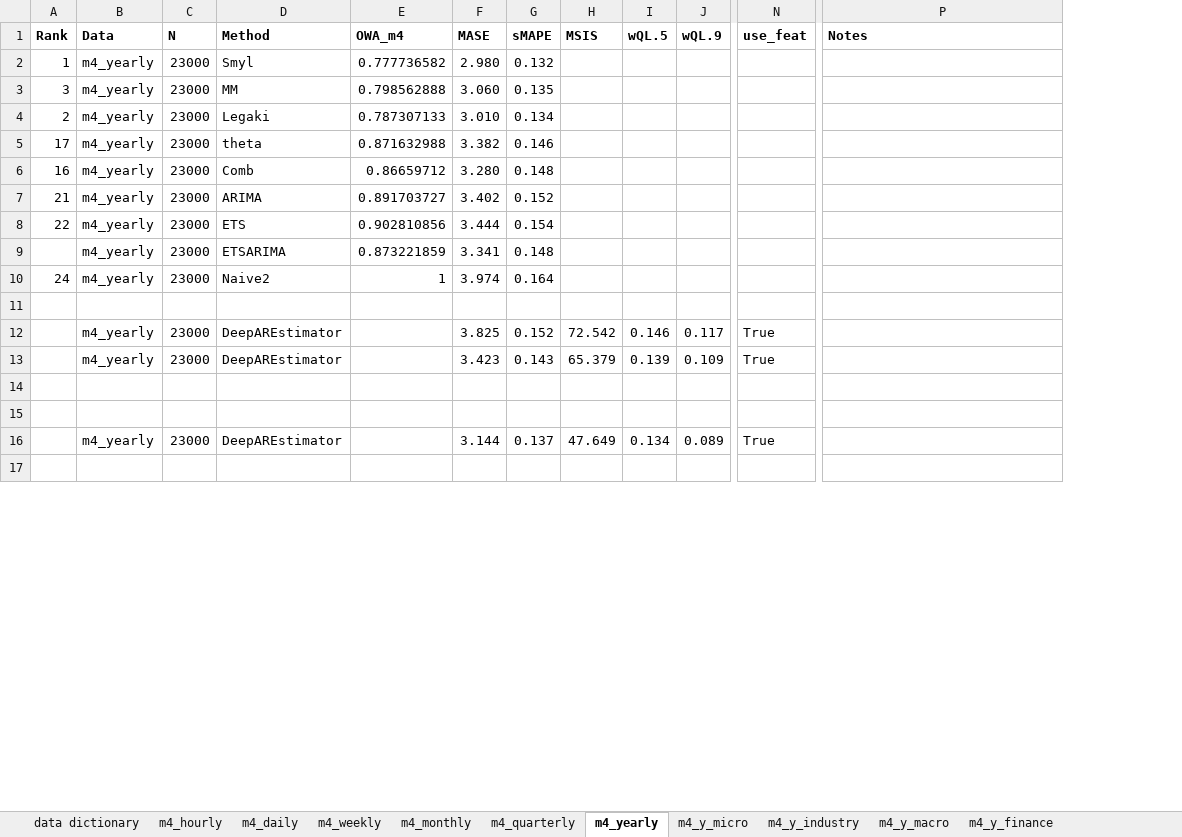
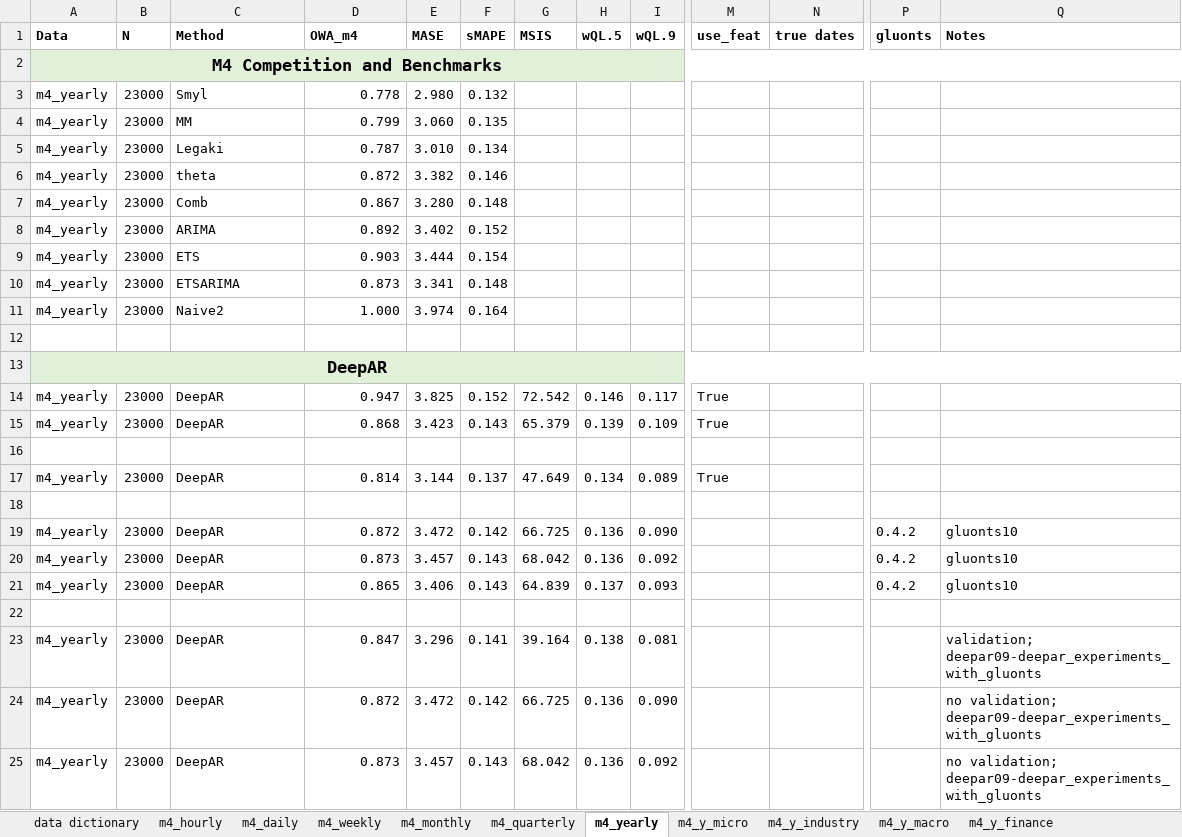
Before and after one commit to tm1611/RNN-for-Time-Series, an Excel workbook: results/results_v4.xlsx, sheet m4_yearly, drawn as a sheet; only a part is shown, gaps mark what is left out; values as stored, in another font and other column widths than the file's, no borders; removed rows and columns are numbered as before the commit, all else as after; rows hold the shown columns only; the diff covers the shown part only; the diff names each change by its address in the sheet, - before the commit and + after, or states it on an @@ line.

```diff
--- a/results/results_v4.xlsx (sheet m4_yearly)
+++ b/results/results_v4.xlsx (sheet m4_yearly)
-column A (Rank), rows 2-10: 1 | 3 | 2 | 17 | 16 | 21 | 22 |  | 24
+column N (true dates), empty
+column P (gluonts), row 19: 0.4.2
+row 2: M4 Competition and Benchmarks
-D3 (OWA_m4): 0.777736582
+D3 (OWA_m4): 0.778
-D4 (OWA_m4): 0.798562888
+D4 (OWA_m4): 0.799
-D5 (OWA_m4): 0.787307133
+D5 (OWA_m4): 0.787
-D6 (OWA_m4): 0.871632988
+D6 (OWA_m4): 0.872
-D7 (OWA_m4): 0.86659712
+D7 (OWA_m4): 0.867
-D8 (OWA_m4): 0.891703727
+D8 (OWA_m4): 0.892
-D9 (OWA_m4): 0.902810856
+D9 (OWA_m4): 0.903
-D10 (OWA_m4): 0.873221859
+D10 (OWA_m4): 0.873
-D11 (OWA_m4): 1
+D11 (OWA_m4): 1.000
+row 13: DeepAR
-C14:C15 (Method): DeepAREstimator
+C14:C15 (Method): DeepAR
-D14 (OWA_m4): (empty)
+D14 (OWA_m4): 0.947
-D15 (OWA_m4): (empty)
+D15 (OWA_m4): 0.868
+row 17: m4_yearly | 23000 | DeepAR | 0.814 | 3.144 | 0.137 | 47.649 | 0.134 | 0.089 | True
-C19 (Method): DeepAREstimator
+C19 (Method): DeepAR
-D19 (OWA_m4): (empty)
+D19 (OWA_m4): 0.872
-E19 (MASE): 3.144
+E19 (MASE): 3.472
-F19 (sMAPE): 0.137
+F19 (sMAPE): 0.142
-G19 (MSIS): 47.649
+G19 (MSIS): 66.725
-H19 (wQL.5): 0.134
+H19 (wQL.5): 0.136
-I19 (wQL.9): 0.089
+I19 (wQL.9): 0.090
-M19 (use_feat): True
+M19 (use_feat): (empty)
-Q19 (Notes): (empty)
+Q19 (Notes): gluonts10
+row 20: m4_yearly | 23000 | DeepAR | 0.873 | 3.457 | 0.143 | 68.042 | 0.136 | 0.092 |  |  | 0.4.2 | gluonts10
+row 21: m4_yearly | 23000 | DeepAR | 0.865 | 3.406 | 0.143 | 64.839 | 0.137 | 0.093 |  |  | 0.4.2 | gluonts10
+row 23: m4_yearly | 23000 | DeepAR | 0.847 | 3.296 | 0.141 | 39.164 | 0.138 | 0.081 |  |  |  | validation; deepar09-deepar_experiments_with_gluonts
+row 24: m4_yearly | 23000 | DeepAR | 0.872 | 3.472 | 0.142 | 66.725 | 0.136 | 0.090 |  |  |  | no validation; deepar09-deepar_experiments_with_gluonts
+row 25: m4_yearly | 23000 | DeepAR | 0.873 | 3.457 | 0.143 | 68.042 | 0.136 | 0.092 |  |  |  | no validation; deepar09-deepar_experiments_with_gluonts
```
Also changed, not shown: 43 added rows, 1 removed row and 91 edited cells elsewhere in this sheet, sheet m4_weekly, sheet m4_daily, sheet m4_y_other, sheet electricity, sheet m4_hourly, sheet m4_y_demographic, 21 more sheets, other sheet tabs, formulas that keep their value, charts or pictures.
